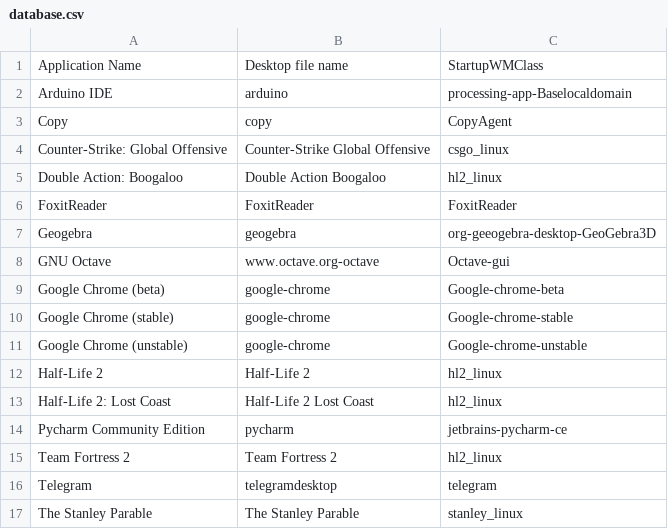
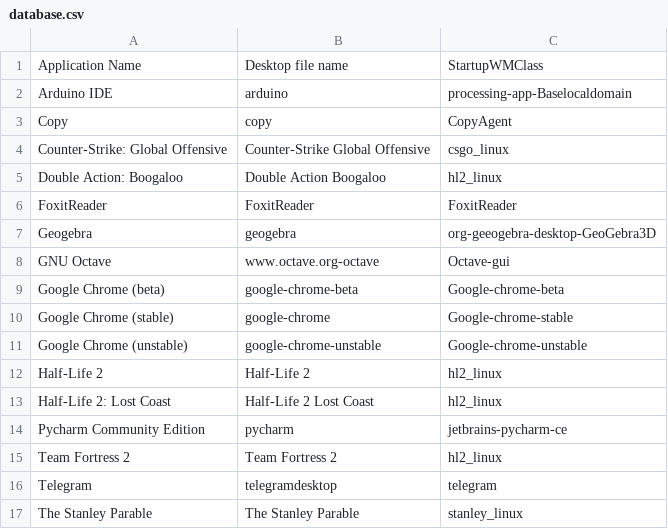
Before and after one commit to bilelmoussaoui/StartupWMClassFixer, a CSV file: database.csv, drawn as a sheet.

Commit message:
Update database.csv

```diff
--- a/database.csv
+++ b/database.csv
@@ -8,5 +8,5 @@ Geogebra,geogebra,org-geeogebra-desktop-GeoGebra3D
 GNU Octave,www.octave.org-octave,Octave-gui
-Google Chrome (beta),google-chrome,Google-chrome-beta
+Google Chrome (beta),google-chrome-beta,Google-chrome-beta
 Google Chrome (stable),google-chrome,Google-chrome-stable
-Google Chrome (unstable),google-chrome,Google-chrome-unstable
+Google Chrome (unstable),google-chrome-unstable,Google-chrome-unstable
 Half-Life 2,Half-Life 2,hl2_linux
```
